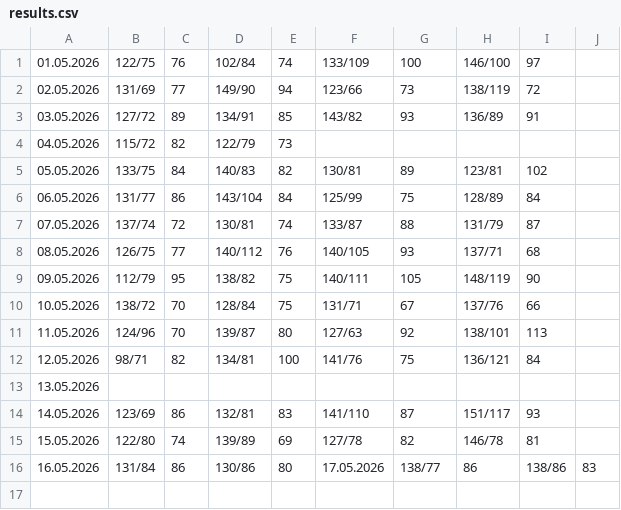
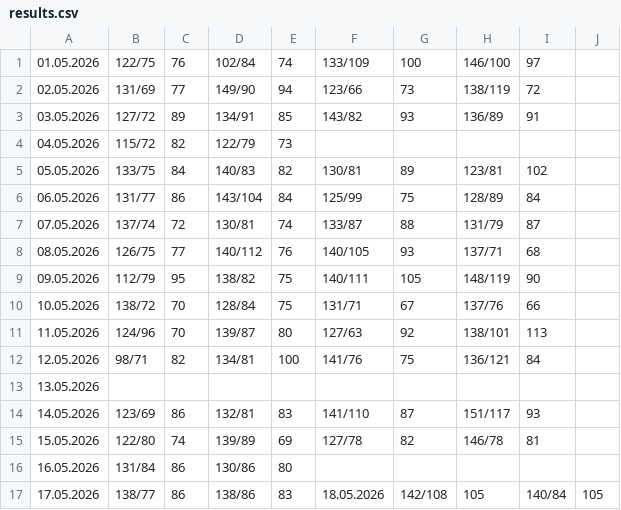
Before and after one commit to CorgiPuppy/notes, a CSV file: measuring-pressure/2026/05-may/results.csv, drawn as a sheet.

Commit message:
feat: add results for today's afternoon.

```diff
--- a/measuring-pressure/2026/05-may/results.csv
+++ b/measuring-pressure/2026/05-may/results.csv
@@ -15,2 +15,3 @@
 15.05.2026,122/80,74,139/89,69,127/78,82,146/78,81
-16.05.2026,131/84,86,130/86,80,17.05.2026,138/77,86,138/86,83,
+16.05.2026,131/84,86,130/86,80,,,,
+17.05.2026,138/77,86,138/86,83,18.05.2026,142/108,105,140/84,105,
```
